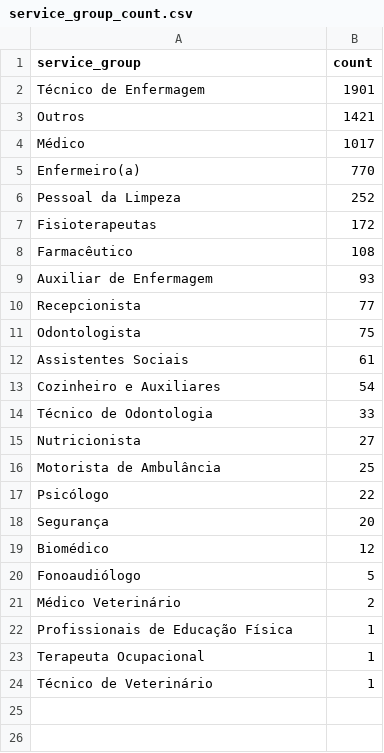
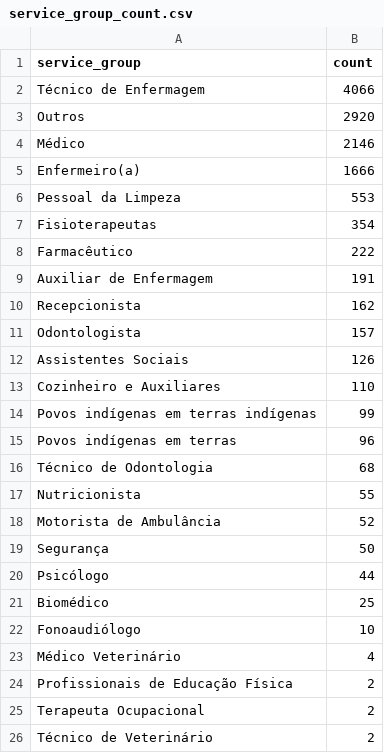
Before and after one commit to CodeForManaus/vacina-manaus-backend, a CSV file: analytics/service_group_count.csv, drawn as a sheet.

```diff
--- a/analytics/service_group_count.csv
+++ b/analytics/service_group_count.csv
@@ -1,24 +1,26 @@
 service_group,count
-Técnico de Enfermagem,1901
-Outros,1421
-Médico,1017
-Enfermeiro(a),770
-Pessoal da Limpeza,252
-Fisioterapeutas,172
-Farmacêutico,108
-Auxiliar de Enfermagem,93
-Recepcionista,77
-Odontologista,75
-Assistentes Sociais,61
-Cozinheiro e Auxiliares,54
-Técnico de Odontologia,33
-Nutricionista,27
-Motorista de Ambulância,25
-Psicólogo,22
-Segurança,20
-Biomédico,12
-Fonoaudiólogo,5
-Médico Veterinário,2
-Profissionais de Educação Física,1
-Terapeuta Ocupacional,1
-Técnico de Veterinário,1
+Técnico de Enfermagem,4066
+Outros,2920
+Médico,2146
+Enfermeiro(a),1666
+Pessoal da Limpeza,553
+Fisioterapeutas,354
+Farmacêutico,222
+Auxiliar de Enfermagem,191
+Recepcionista,162
+Odontologista,157
+Assistentes Sociais,126
+Cozinheiro e Auxiliares,110
+Povos indígenas em terras indígenas,99
+Povos indígenas em terras,96
+Técnico de Odontologia,68
+Nutricionista,55
+Motorista de Ambulância,52
+Segurança,50
+Psicólogo,44
+Biomédico,25
+Fonoaudiólogo,10
+Médico Veterinário,4
+Profissionais de Educação Física,2
+Terapeuta Ocupacional,2
+Técnico de Veterinário,2
```
Also changed, not shown: analytics/uncategorized_service_group_by_vaccination_site_full_data.csv, analytics/uncategorized_service_group_by_vaccination_site_percent.csv, 12 other files.
